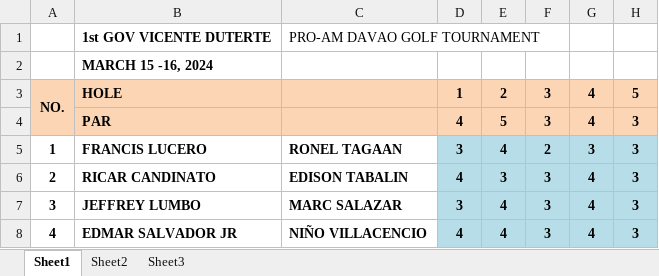
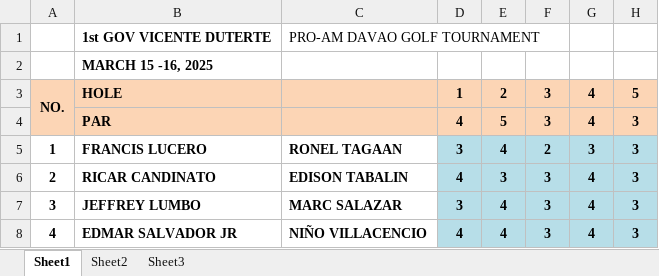
Before and after one commit to jongperono/southpacific-monthly-medal, an Excel workbook: app/scoring_data.xlsx, sheet Sheet1, drawn as a sheet; only a part is shown; values as stored, in another font and other column widths than the file's, no borders; the diff names each change by its address in the sheet, - before the commit and + after, or states it on an @@ line.

Commit message:
update date

```diff
--- a/app/scoring_data.xlsx (sheet Sheet1)
+++ b/app/scoring_data.xlsx (sheet Sheet1)
-B2: MARCH 15 -16, 2024
+B2: MARCH 15 -16, 2025
```
